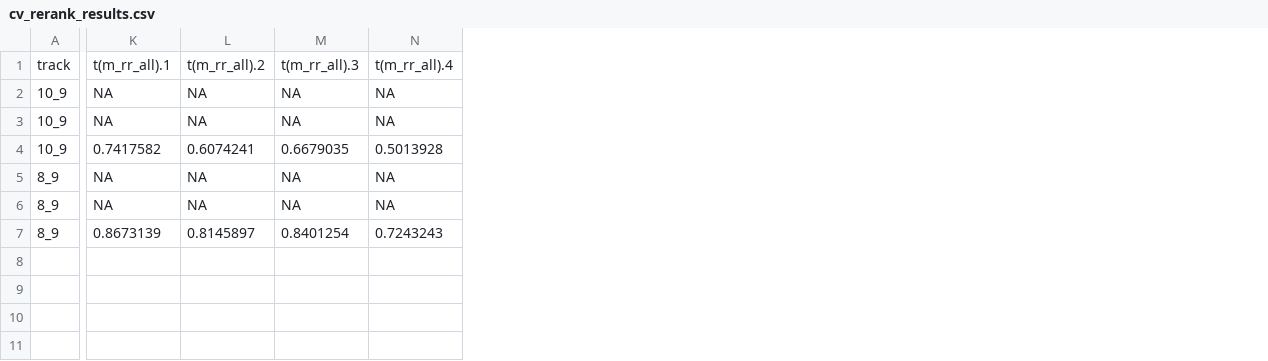
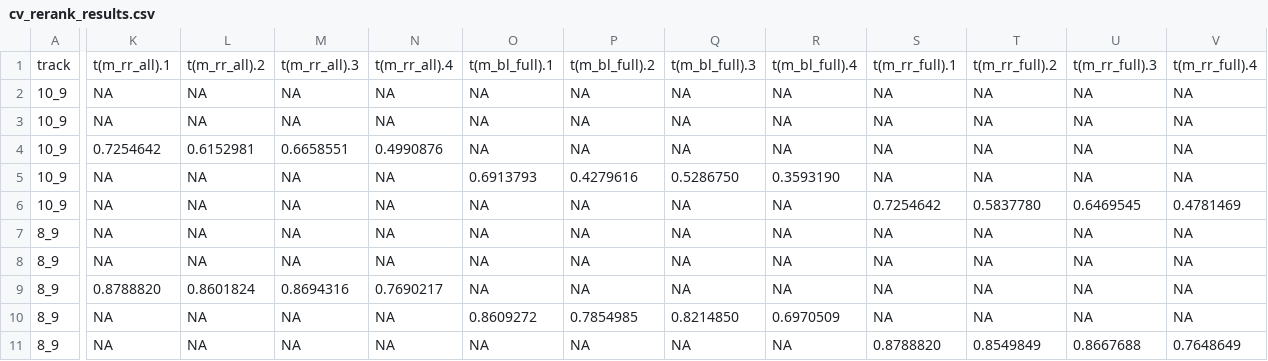
Before and after one commit to huznot/SAPBert, a CSV file: results/cv_rerank_results.csv, drawn as a sheet; only a part is shown, gaps mark what is left out; addresses are those after the commit; rows hold the shown columns only; the diff names each change by its address in the sheet, - before the commit and + after, or states it on an @@ line.

```diff
--- a/results/cv_rerank_results.csv
+++ b/results/cv_rerank_results.csv
+column O, rows 1-4: t(m_bl_full).1 | NA | NA | NA; rows 7-9: all NA
+column P, rows 1-4: t(m_bl_full).2 | NA | NA | NA; rows 7-9: all NA
+column Q, rows 1-4: t(m_bl_full).3 | NA | NA | NA; rows 7-9: all NA
+column R, rows 1-4: t(m_bl_full).4 | NA | NA | NA; rows 7-9: all NA
+column S, rows 1-4: t(m_rr_full).1 | NA | NA | NA; rows 7-9: all NA
+column T, rows 1-4: t(m_rr_full).2 | NA | NA | NA; rows 7-9: all NA
+column U, rows 1-4: t(m_rr_full).3 | NA | NA | NA; rows 7-9: all NA
+column V, rows 1-4: t(m_rr_full).4 | NA | NA | NA; rows 7-9: all NA
-K4: 0.7417582
+K4: 0.7254642
-L4: 0.6074241
+L4: 0.6152981
-M4: 0.6679035
+M4: 0.6658551
-N4: 0.5013928
+N4: 0.4990876
+row 5: 10_9 | NA | NA | NA | NA | 0.6913793 | 0.4279616 | 0.5286750 | 0.3593190 | NA | NA | NA | NA
+row 6: 10_9 | NA | NA | NA | NA | NA | NA | NA | NA | 0.7254642 | 0.5837780 | 0.6469545 | 0.4781469
-K9: 0.8673139
+K9: 0.8788820
-L9: 0.8145897
+L9: 0.8601824
-M9: 0.8401254
+M9: 0.8694316
-N9: 0.7243243
+N9: 0.7690217
+row 10: 8_9 | NA | NA | NA | NA | 0.8609272 | 0.7854985 | 0.8214850 | 0.6970509 | NA | NA | NA | NA
+row 11: 8_9 | NA | NA | NA | NA | NA | NA | NA | NA | 0.8788820 | 0.8549849 | 0.8667688 | 0.7648649
```
Also changed, not shown: results/cv_rerank_folds.csv, results/cv_rerank_importance.csv, 23 other files.
